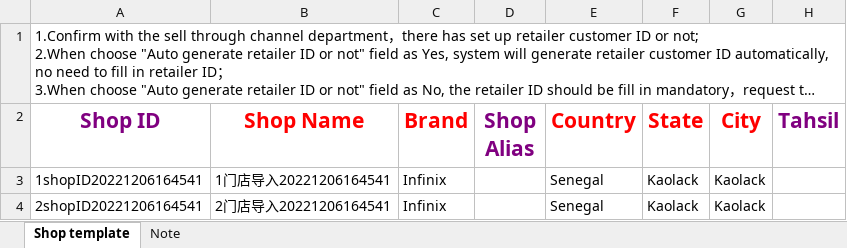
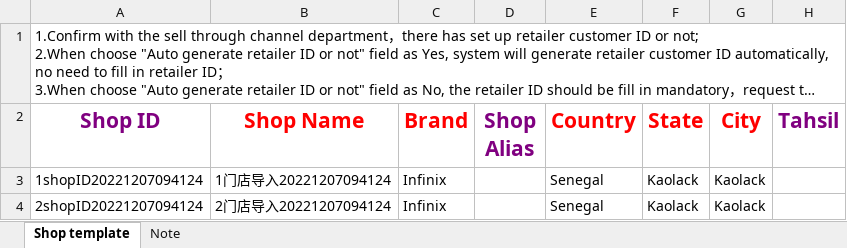
Before and after one commit to xmzhou2023/test1, an Excel workbook: project/DCR/data/门店批量导入.xlsx, sheet Shop template, drawn as a sheet; only a part is shown; long unchanged cells end in …; values as stored, in another font and other column widths than the file's, no borders; the diff names each change by its address in the sheet, - before the commit and + after, or states it on an @@ line.

```diff
--- a/project/DCR/data/门店批量导入.xlsx (sheet Shop template)
+++ b/project/DCR/data/门店批量导入.xlsx (sheet Shop template)
-A3 (Shop ID): 1shopID20221206164541
+A3 (Shop ID): 1shopID20221207094124
-B3 (Shop Name): 1门店导入20221206164541
+B3 (Shop Name): 1门店导入20221207094124
-A4 (Shop ID): 2shopID20221206164541
+A4 (Shop ID): 2shopID20221207094124
-B4 (Shop Name): 2门店导入20221206164541
+B4 (Shop Name): 2门店导入20221207094124
```
Also changed, not shown: project/DCR/data/出库单导入成功.xlsx, project/DCR/data/销量上报1个条件2个不符合条件.xlsx, 9 other files.
